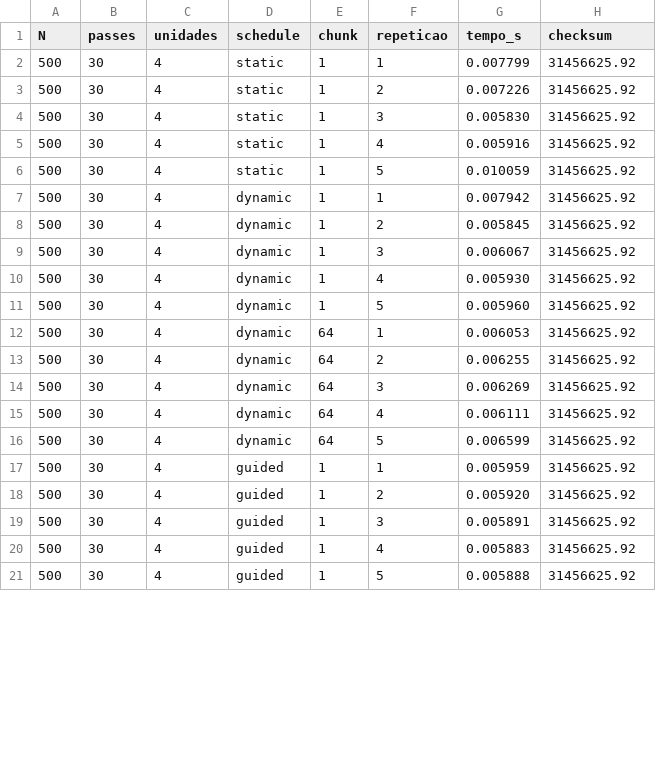
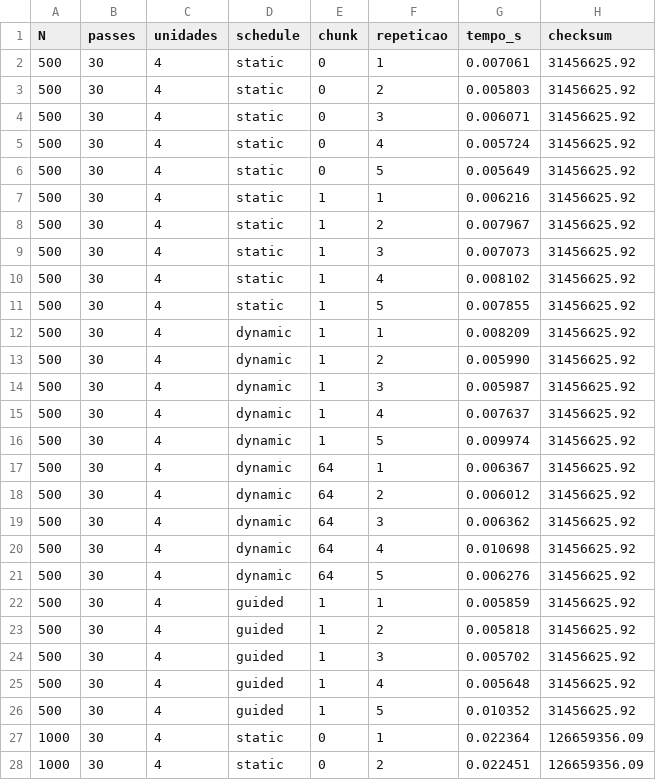
Before and after one commit to pribeiroms/filtro-de-convolucao-pp, a CSV file: dados/medicoes/openmp_schedules.csv, drawn as a sheet; only a part is shown; the diff covers the shown part only.

Commit message:
chore(medicao): terceira bateria completa de medicoes #15 #19 #20 #23

```diff
--- a/dados/medicoes/openmp_schedules.csv
+++ b/dados/medicoes/openmp_schedules.csv
@@ -1,21 +1,28 @@
 N,passes,unidades,schedule,chunk,repeticao,tempo_s,checksum
-500,30,4,static,1,1,0.007799,31456625.92
-500,30,4,static,1,2,0.007226,31456625.92
-500,30,4,static,1,3,0.005830,31456625.92
-500,30,4,static,1,4,0.005916,31456625.92
-500,30,4,static,1,5,0.010059,31456625.92
-500,30,4,dynamic,1,1,0.007942,31456625.92
-500,30,4,dynamic,1,2,0.005845,31456625.92
-500,30,4,dynamic,1,3,0.006067,31456625.92
-500,30,4,dynamic,1,4,0.005930,31456625.92
-500,30,4,dynamic,1,5,0.005960,31456625.92
-500,30,4,dynamic,64,1,0.006053,31456625.92
-500,30,4,dynamic,64,2,0.006255,31456625.92
-500,30,4,dynamic,64,3,0.006269,31456625.92
-500,30,4,dynamic,64,4,0.006111,31456625.92
-500,30,4,dynamic,64,5,0.006599,31456625.92
-500,30,4,guided,1,1,0.005959,31456625.92
-500,30,4,guided,1,2,0.005920,31456625.92
-500,30,4,guided,1,3,0.005891,31456625.92
-500,30,4,guided,1,4,0.005883,31456625.92
-500,30,4,guided,1,5,0.005888,31456625.92
+500,30,4,static,0,1,0.007061,31456625.92
+500,30,4,static,0,2,0.005803,31456625.92
+500,30,4,static,0,3,0.006071,31456625.92
+500,30,4,static,0,4,0.005724,31456625.92
+500,30,4,static,0,5,0.005649,31456625.92
+500,30,4,static,1,1,0.006216,31456625.92
+500,30,4,static,1,2,0.007967,31456625.92
+500,30,4,static,1,3,0.007073,31456625.92
+500,30,4,static,1,4,0.008102,31456625.92
+500,30,4,static,1,5,0.007855,31456625.92
+500,30,4,dynamic,1,1,0.008209,31456625.92
+500,30,4,dynamic,1,2,0.005990,31456625.92
+500,30,4,dynamic,1,3,0.005987,31456625.92
+500,30,4,dynamic,1,4,0.007637,31456625.92
+500,30,4,dynamic,1,5,0.009974,31456625.92
+500,30,4,dynamic,64,1,0.006367,31456625.92
+500,30,4,dynamic,64,2,0.006012,31456625.92
+500,30,4,dynamic,64,3,0.006362,31456625.92
+500,30,4,dynamic,64,4,0.010698,31456625.92
+500,30,4,dynamic,64,5,0.006276,31456625.92
+500,30,4,guided,1,1,0.005859,31456625.92
+500,30,4,guided,1,2,0.005818,31456625.92
+500,30,4,guided,1,3,0.005702,31456625.92
+500,30,4,guided,1,4,0.005648,31456625.92
+500,30,4,guided,1,5,0.010352,31456625.92
+1000,30,4,static,0,1,0.022364,126659356.09
+1000,30,4,static,0,2,0.022451,126659356.09
```
Also changed, not shown: 8 added rows and 40 edited cells elsewhere in this file, dados/medicoes/escalabilidade_fraca.csv, dados/medicoes/mpi.csv, 9 other files.
